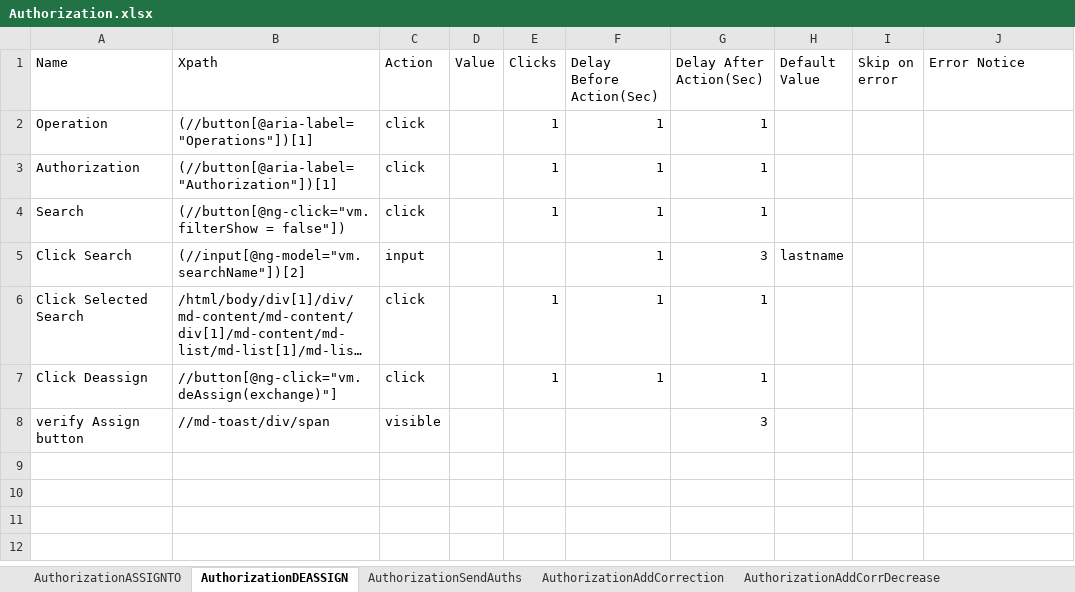
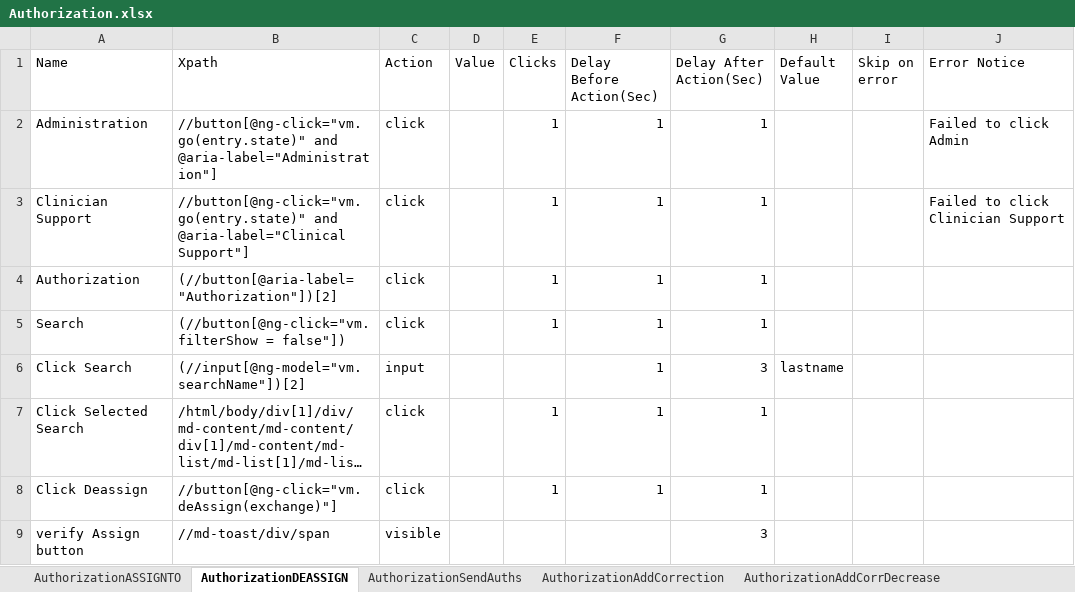
Before and after one commit to Ustingit/Automation, an Excel workbook: resources/Authorization.xlsx, sheet AuthorizationDEASSIGN, drawn as a sheet; long unchanged cells end in …; values as stored, in another font and other column widths than the file's, no borders; addresses are those after the commit; the diff names each change by its address in the sheet, - before the commit and + after, or states it on an @@ line.

```diff
--- a/resources/Authorization.xlsx (sheet AuthorizationDEASSIGN)
+++ b/resources/Authorization.xlsx (sheet AuthorizationDEASSIGN)
+row 2: Administration | //button[@ng-click="vm.go(entry.state)" and @aria-label="Administration"] | click |  | 1 | 1 | 1 |  |  | Failed to click Admin
-A3 (Name): Operation
+A3 (Name): Clinician Support
-B3 (Xpath): (//button[@aria-label="Operations"])[1]
+B3 (Xpath): //button[@ng-click="vm.go(entry.state)" and @aria-label="Clinical Support"]
-J3 (Error Notice): (empty)
+J3 (Error Notice): Failed to click Clinician Support
-B4 (Xpath): (//button[@aria-label="Authorization"])[1]
+B4 (Xpath): (//button[@aria-label="Authorization"])[2]
```
Also changed, not shown: sheet AuthorizationAddCorrDecrease, sheet AuthorizationApproved, sheet AuthorizationSendAuths2, sheet authz3, sheet AuthorizationASSIGNTO, sheet AuthorizationSaveResponseAuthz, 4 more sheets.
